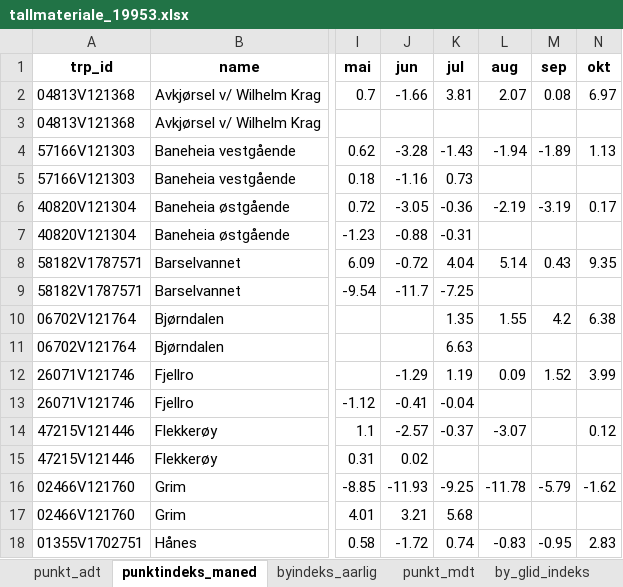
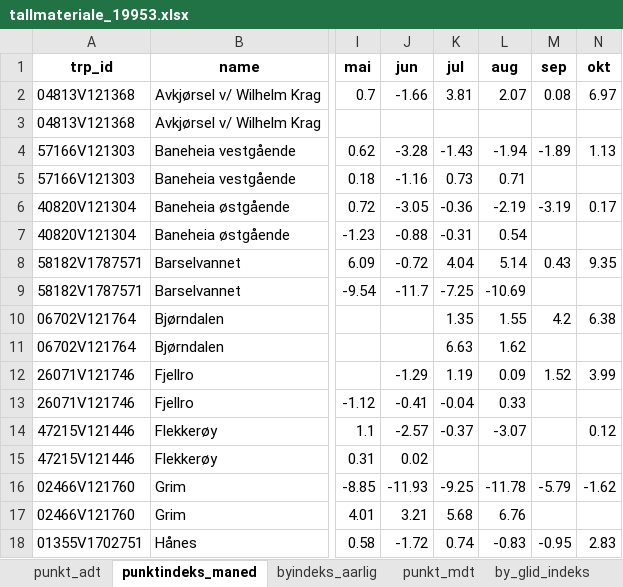
Before and after one commit to snohan/byindeks, an Excel workbook: data_indexpoints_tidy/tallmateriale_19953.xlsx, sheet punktindeks_maned, drawn as a sheet; only a part is shown, gaps mark what is left out; values as stored, in another font and other column widths than the file's, no borders; the diff covers the shown part only; the diff names each change by its address in the sheet, - before the commit and + after, or states it on an @@ line.

```diff
--- a/data_indexpoints_tidy/tallmateriale_19953.xlsx (sheet punktindeks_maned)
+++ b/data_indexpoints_tidy/tallmateriale_19953.xlsx (sheet punktindeks_maned)
-L5 (aug): (empty)
+L5 (aug): 0.71
-L7 (aug): (empty)
+L7 (aug): 0.54
-L9 (aug): (empty)
+L9 (aug): -10.69
-L11 (aug): (empty)
+L11 (aug): 1.62
-L13 (aug): (empty)
+L13 (aug): 0.33
-L17 (aug): (empty)
+L17 (aug): 6.76
```
Also changed, not shown: 2 removed rows and 20 edited cells elsewhere in this sheet, sheet punkt_mdt, sheet by_glid_indeks, sheet byindeks_aarlig, data_indexpoints_tidy/tallmateriale_16952.xlsx, data_indexpoints_tidy/tallmateriale_960.xlsx, 1 other file.
